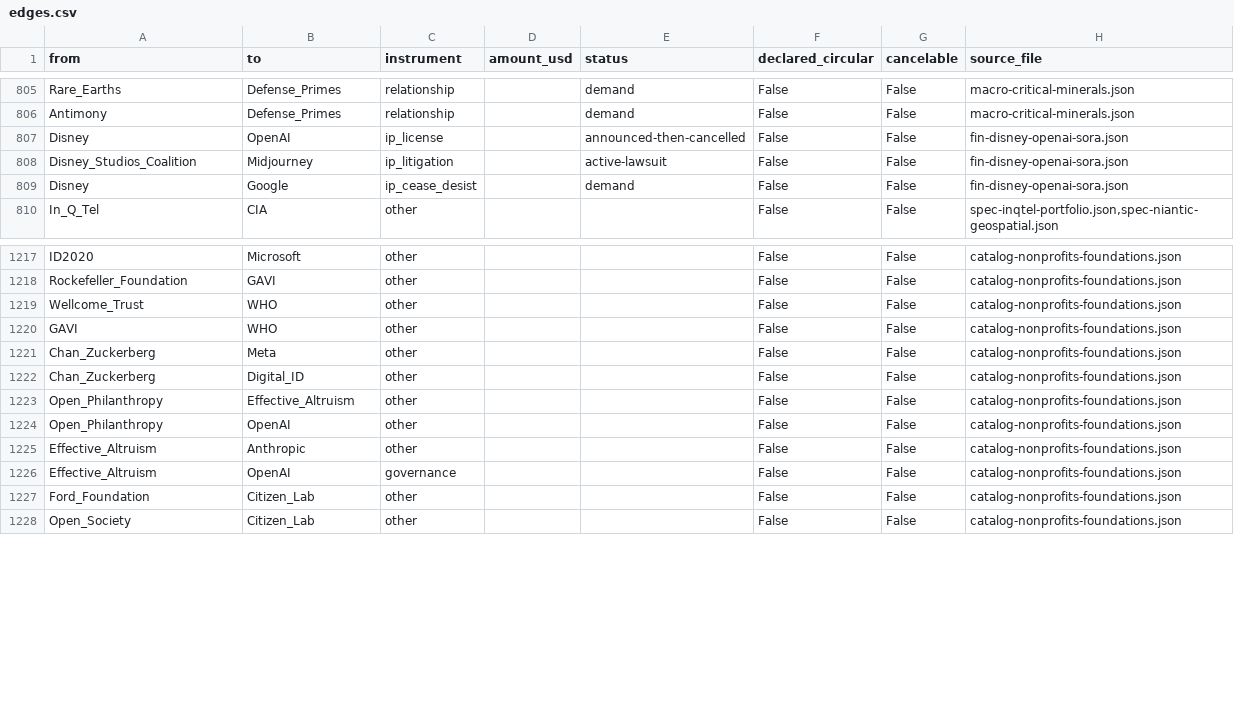
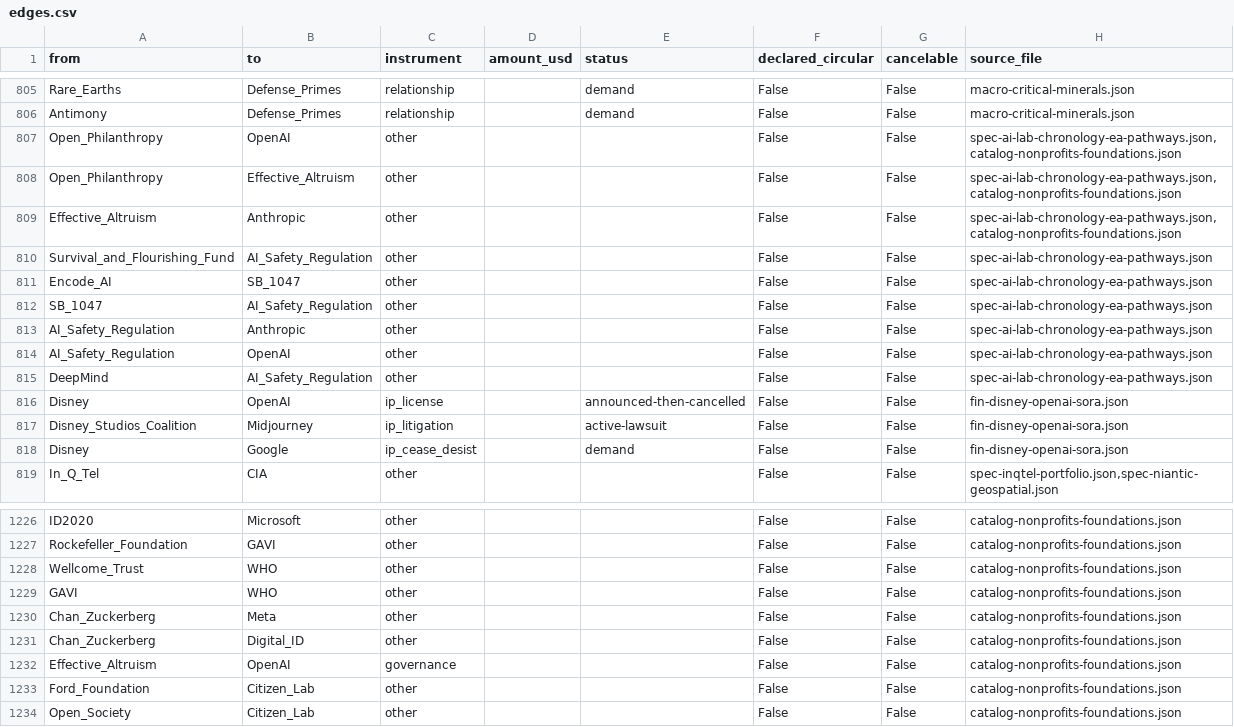
Before and after one commit to pq-cybarg/bubble-map, a CSV file: data/edges.csv, drawn as a sheet; only a part is shown, gaps mark what is left out.

Commit message:
AI chronology (installment 1/#246): AI-lab focus/capability timeline + EA/Open-Phil/safety-reg-arbitrage pathways
+2 nodes (AI_Safety_Regulation, SB_1047) / +9 STRUCTURAL edges (financial core untouched). Foundational block for the AI-chronology Tab epic (#245): capability+focus timeline (AlexNet->AlphaGo->transformer->GPT/ChatGPT->AlphaFold->frontier race), the EA money rails (Open Phil->OpenAI 2017 +30M/board seat; Open Phil<->EA; EA->Anthropic incl FTX ~500M; SFF/FLI/Longview->safety policy), and safety-regulation-as-arbitrage (Encode->SB 1047 vetoed 2024; labs' build-the-brake posture -> 2026 pacing-as-cartel/Buist + failed CLARITY). Hard taxonomy: LLMs are ONE branch of AI, not AI itself (DeepMind AlphaGo/AlphaFold anchor). Grants/dates=fact(amounts reported); arbitrage/capture=interpretation, motive not adjudicated. Built in worktree; UNMASKING resynced.

```diff
--- a/data/edges.csv
+++ b/data/edges.csv
@@ -806,2 +806,11 @@ Rare_Earths,Defense_Primes,relationship,,demand,False,False,macro-critical-miner
 Antimony,Defense_Primes,relationship,,demand,False,False,macro-critical-minerals.json
+Open_Philanthropy,OpenAI,other,,,False,False,"spec-ai-lab-chronology-ea-pathways.json,catalog-nonprofits-foundations.json"
+Open_Philanthropy,Effective_Altruism,other,,,False,False,"spec-ai-lab-chronology-ea-pathways.json,catalog-nonprofits-foundations.json"
+Effective_Altruism,Anthropic,other,,,False,False,"spec-ai-lab-chronology-ea-pathways.json,catalog-nonprofits-foundations.json"
+Survival_and_Flourishing_Fund,AI_Safety_Regulation,other,,,False,False,spec-ai-lab-chronology-ea-pathways.json
+Encode_AI,SB_1047,other,,,False,False,spec-ai-lab-chronology-ea-pathways.json
+SB_1047,AI_Safety_Regulation,other,,,False,False,spec-ai-lab-chronology-ea-pathways.json
+AI_Safety_Regulation,Anthropic,other,,,False,False,spec-ai-lab-chronology-ea-pathways.json
+AI_Safety_Regulation,OpenAI,other,,,False,False,spec-ai-lab-chronology-ea-pathways.json
+DeepMind,AI_Safety_Regulation,other,,,False,False,spec-ai-lab-chronology-ea-pathways.json
 Disney,OpenAI,ip_license,,announced-then-cancelled,False,False,fin-disney-openai-sora.json
@@ -1222,5 +1231,2 @@ Chan_Zuckerberg,Meta,other,,,False,False,catalog-nonprofits-foundations.json
 Chan_Zuckerberg,Digital_ID,other,,,False,False,catalog-nonprofits-foundations.json
-Open_Philanthropy,Effective_Altruism,other,,,False,False,catalog-nonprofits-foundations.json
-Open_Philanthropy,OpenAI,other,,,False,False,catalog-nonprofits-foundations.json
-Effective_Altruism,Anthropic,other,,,False,False,catalog-nonprofits-foundations.json
 Effective_Altruism,OpenAI,governance,,,False,False,catalog-nonprofits-foundations.json
```
Also changed, not shown: data/entities.csv, 16 other files.
